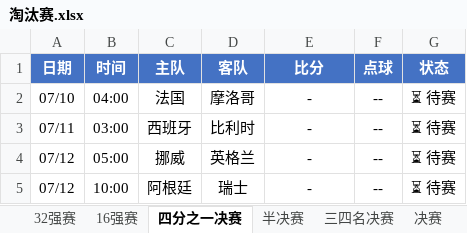
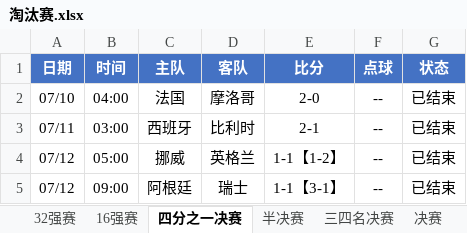
Before and after one commit to codemanwg/World-Cup-Predictions, an Excel workbook: 淘汰赛.xlsx, sheet 四分之一决赛, drawn as a sheet; values as stored, in another font and other column widths than the file's, no borders; the diff names each change by its address in the sheet, - before the commit and + after, or states it on an @@ line.

```diff
--- a/淘汰赛.xlsx (sheet 四分之一决赛)
+++ b/淘汰赛.xlsx (sheet 四分之一决赛)
-E2 (比分): -
+E2 (比分): 2-0
-G2:G5 (状态): ⏳ 待赛
+G2:G5 (状态): 已结束
-E3 (比分): -
+E3 (比分): 2-1
-E4 (比分): -
+E4 (比分): 1-1【1-2】
-B5 (时间): 10:00
+B5 (时间): 09:00
-E5 (比分): -
+E5 (比分): 1-1【3-1】
```
Also changed, not shown: sheet 半决赛, 小组赛.xlsx, 3 other files.
